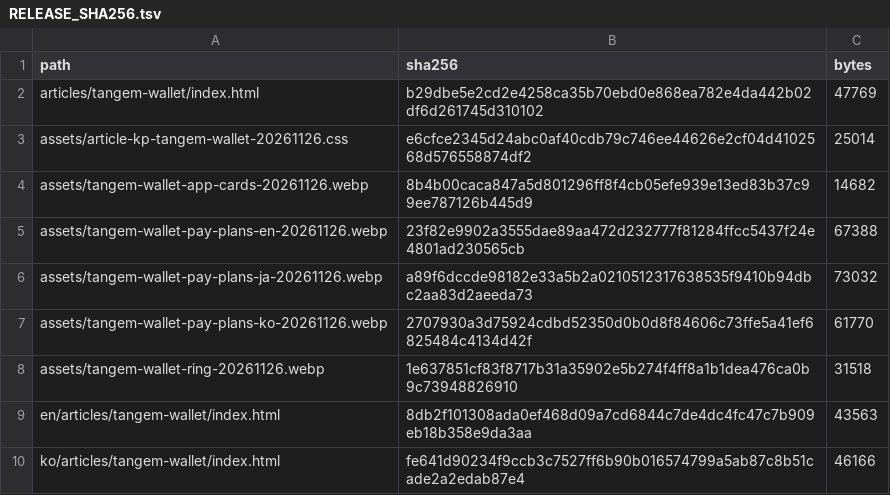
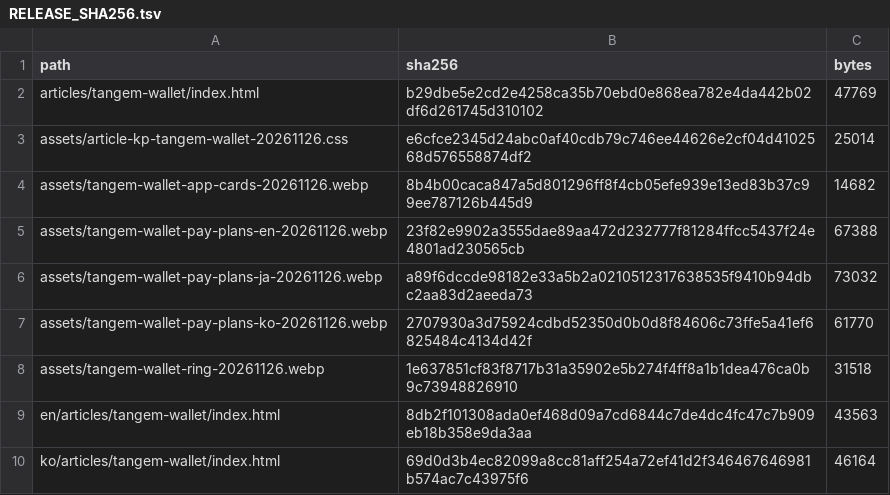
Before and after one commit to eumwang/propcheck-ui-preview, a TSV file: r20261126-tangem-enko/RELEASE_SHA256.tsv, drawn as a sheet.

Commit message:
preview: r20261126-tangem-enko KO署名欄をPONCHAIに（確認版のみ）

```diff
--- a/r20261126-tangem-enko/RELEASE_SHA256.tsv
+++ b/r20261126-tangem-enko/RELEASE_SHA256.tsv
@@ -9,2 +9,2 @@ assets/tangem-wallet-ring-20261126.webp	1e637851cf83f8717b31a35902e5b274f4ff8a1b
 en/articles/tangem-wallet/index.html	8db2f101308ada0ef468d09a7cd6844c7de4dc4fc47c7b909eb18b358e9da3aa	43563
-ko/articles/tangem-wallet/index.html	fe641d90234f9ccb3c7527ff6b90b016574799a5ab87c8b51cade2a2edab87e4	46166
+ko/articles/tangem-wallet/index.html	69d0d3b4ec82099a8cc81aff254a72ef41d2f346467646981b574ac7c43975f6	46164
```
Also changed, not shown: 1 other file.
